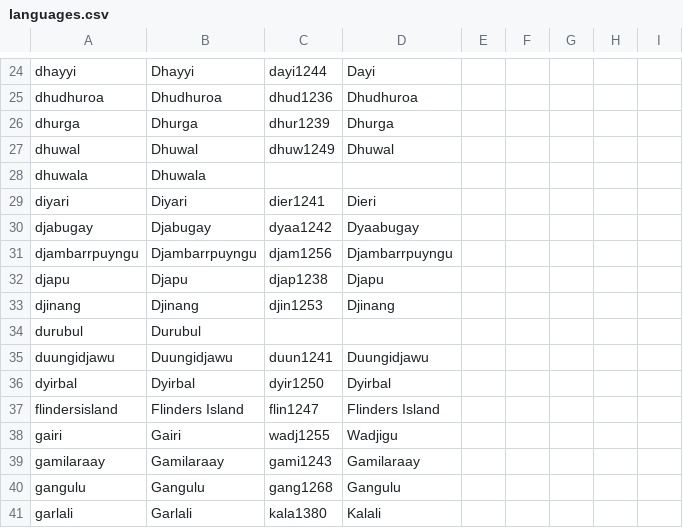
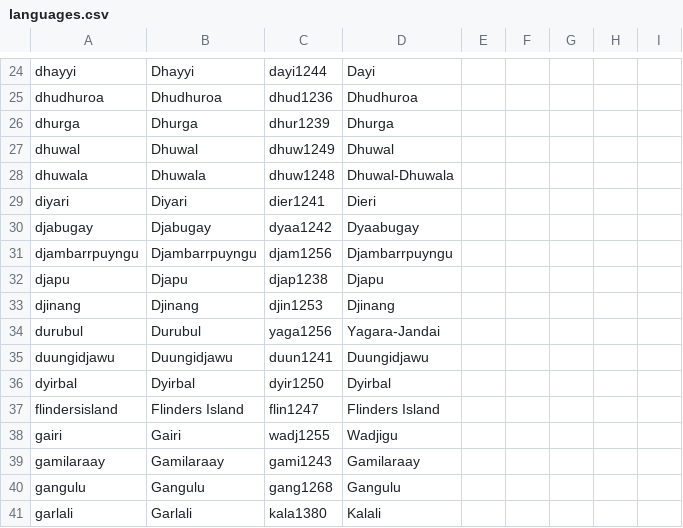
Before and after one commit to lexibank/bowernpny, a CSV file: cldf/languages.csv, drawn as a sheet; only a part is shown, gaps mark what is left out.

```diff
--- a/cldf/languages.csv
+++ b/cldf/languages.csv
@@ -27,3 +27,3 @@ dhurga,Dhurga,dhur1239,Dhurga,,,,,
 dhuwal,Dhuwal,dhuw1249,Dhuwal,,,,,
-dhuwala,Dhuwala,,,,,,,
+dhuwala,Dhuwala,dhuw1248,Dhuwal-Dhuwala,,,,,
 diyari,Diyari,dier1241,Dieri,,,,,
@@ -33,3 +33,3 @@ djapu,Djapu,djap1238,Djapu,,,,,
 djinang,Djinang,djin1253,Djinang,,,,,
-durubul,Durubul,,,,,,,
+durubul,Durubul,yaga1256,Yagara-Jandai,,,,,
 duungidjawu,Duungidjawu,duun1241,Duungidjawu,,,,,
```
Also changed, not shown: etc/languages.csv, 1 other file.
